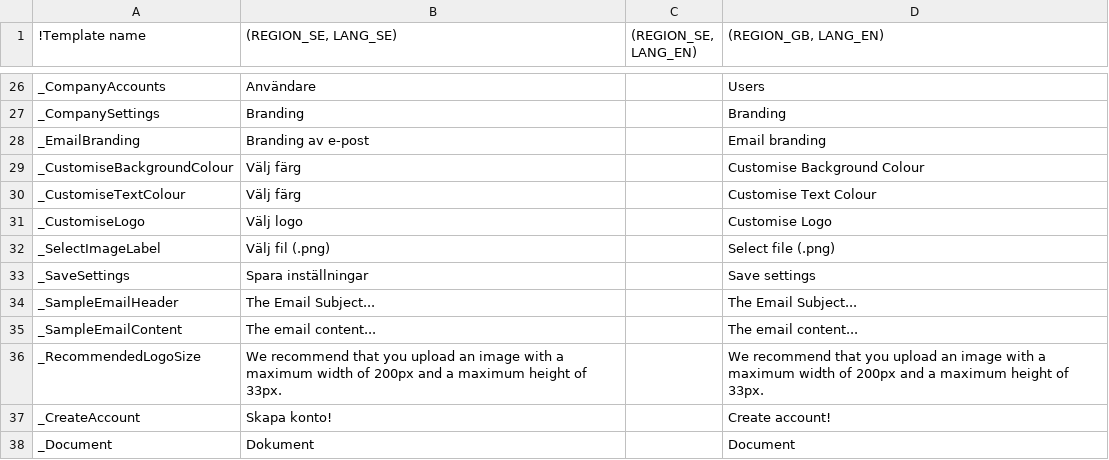
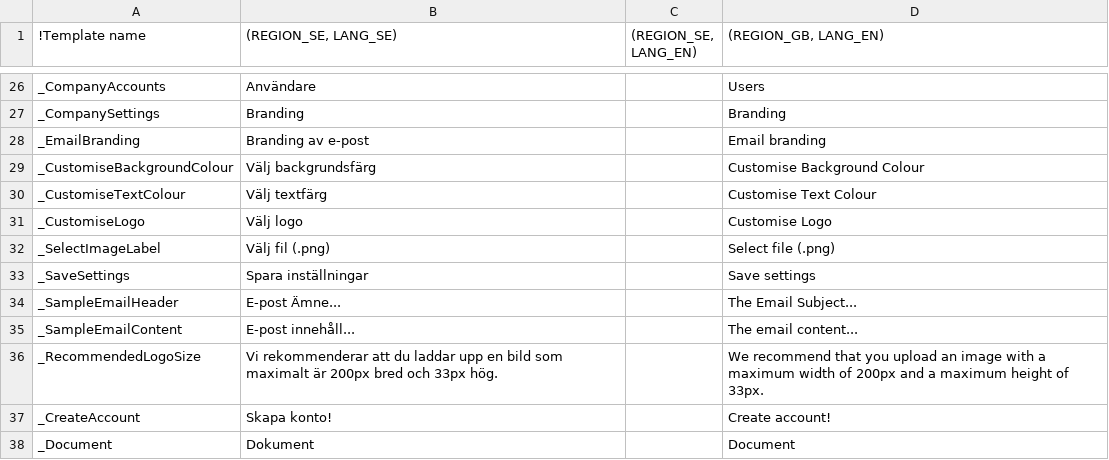
Before and after one commit to scrive/scrive-apidocs, a CSV file: texts/everything.csv, drawn as a sheet; only a part is shown, gaps mark what is left out.

Commit message:
put in some translations for email branding text

```diff
--- a/texts/everything.csv
+++ b/texts/everything.csv
@@ -44,4 +44,4 @@
 "_EmailBranding","Branding av e-post",,"Email branding"
-"_CustomiseBackgroundColour","Välj färg",,"Customise Background Colour"
-"_CustomiseTextColour","Välj färg",,"Customise Text Colour"
+"_CustomiseBackgroundColour","Välj backgrundsfärg",,"Customise Background Colour"
+"_CustomiseTextColour","Välj textfärg",,"Customise Text Colour"
 "_CustomiseLogo","Välj logo",,"Customise Logo"
@@ -49,5 +49,5 @@
 "_SaveSettings","Spara inställningar",,"Save settings"
-"_SampleEmailHeader","The Email Subject...",,"The Email Subject..."
-"_SampleEmailContent","The email content...",,"The email content..."
-"_RecommendedLogoSize","We recommend that you upload an image with a maximum width of 200px and a maximum height of 33px.",,"We recommend that you upload an image with a maximum width of 200px and a maximum height of 33px."
+"_SampleEmailHeader","E-post Ämne...",,"The Email Subject..."
+"_SampleEmailContent","E-post innehåll...",,"The email content..."
+"_RecommendedLogoSize","Vi rekommenderar att du laddar upp en bild som maximalt är 200px bred och 33px hög.",,"We recommend that you upload an image with a maximum width of 200px and a maximum height of 33px."
 "_CreateAccount","Skapa konto!",,"Create account!"
```
